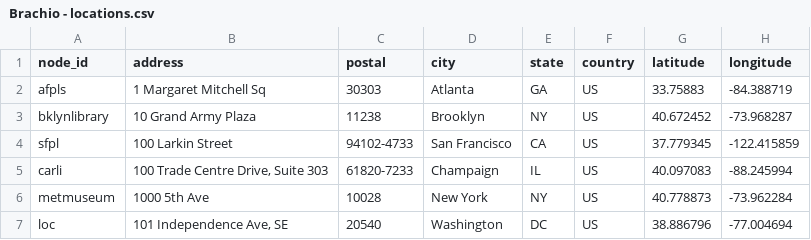
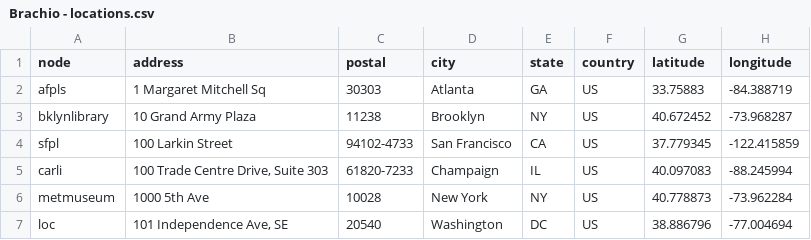
Before and after one commit to allanberry/brachio, a CSV file: data/from_google/Brachio - locations.csv, drawn as a sheet; only a part is shown.

```diff
--- a/data/from_google/Brachio - locations.csv
+++ b/data/from_google/Brachio - locations.csv
@@ -1,2 +1,2 @@
-node_id,address,postal,city,state,country,latitude,longitude
+node,address,postal,city,state,country,latitude,longitude
 afpls,1 Margaret Mitchell Sq,30303,Atlanta,GA,US,33.75883,-84.388719
```
Also changed, not shown: 8 other files.
